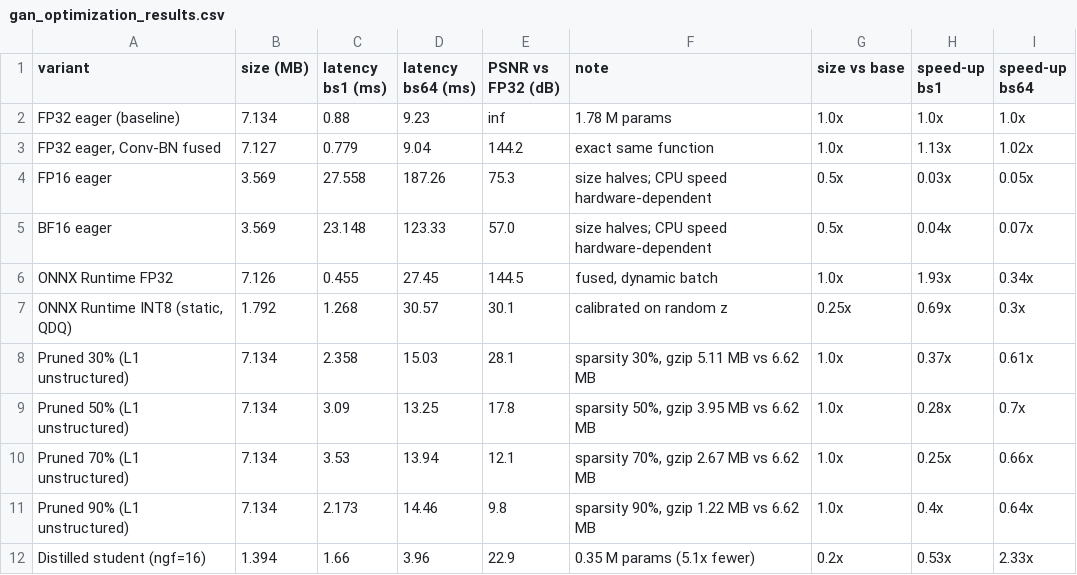
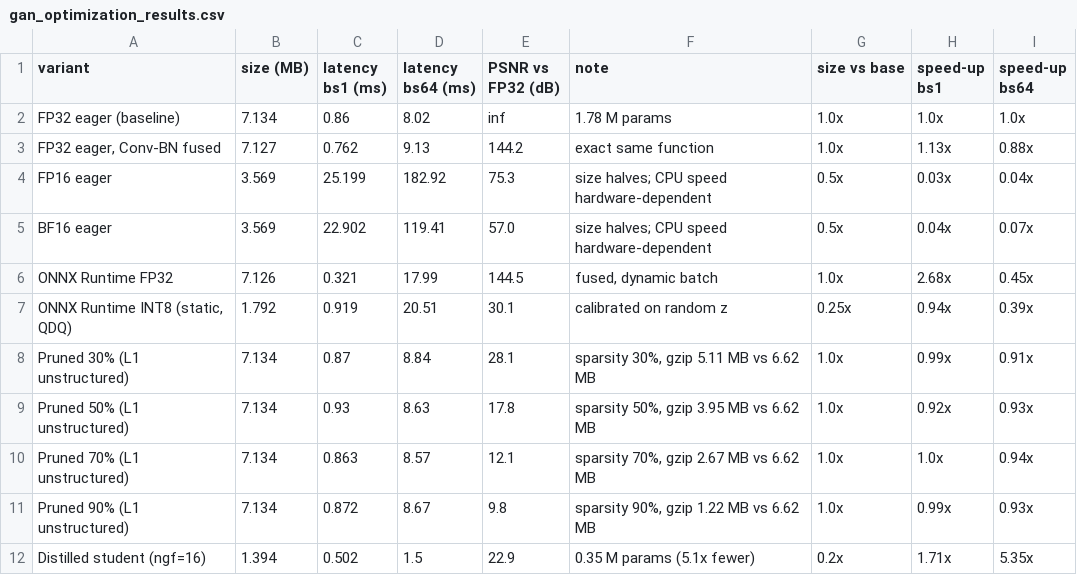
Before and after one commit to hemang2002/training, a CSV file: Live_Demos/outputs/gan_optimization_results.csv, drawn as a sheet.

```diff
--- a/Live_Demos/outputs/gan_optimization_results.csv
+++ b/Live_Demos/outputs/gan_optimization_results.csv
@@ -1,12 +1,12 @@
 variant,size (MB),latency bs1 (ms),latency bs64 (ms),PSNR vs FP32 (dB),note,size vs base,speed-up bs1,speed-up bs64
-FP32 eager (baseline),7.134,0.88,9.23,inf,1.78 M params,1.0x,1.0x,1.0x
-"FP32 eager, Conv-BN fused",7.127,0.779,9.04,144.2,exact same function,1.0x,1.13x,1.02x
-FP16 eager,3.569,27.558,187.26,75.3,size halves; CPU speed hardware-dependent,0.5x,0.03x,0.05x
-BF16 eager,3.569,23.148,123.33,57.0,size halves; CPU speed hardware-dependent,0.5x,0.04x,0.07x
-ONNX Runtime FP32,7.126,0.455,27.45,144.5,"fused, dynamic batch",1.0x,1.93x,0.34x
-"ONNX Runtime INT8 (static, QDQ)",1.792,1.268,30.57,30.1,calibrated on random z,0.25x,0.69x,0.3x
-Pruned 30% (L1 unstructured),7.134,2.358,15.03,28.1,"sparsity 30%, gzip 5.11 MB vs 6.62 MB",1.0x,0.37x,0.61x
-Pruned 50% (L1 unstructured),7.134,3.09,13.25,17.8,"sparsity 50%, gzip 3.95 MB vs 6.62 MB",1.0x,0.28x,0.7x
-Pruned 70% (L1 unstructured),7.134,3.53,13.94,12.1,"sparsity 70%, gzip 2.67 MB vs 6.62 MB",1.0x,0.25x,0.66x
-Pruned 90% (L1 unstructured),7.134,2.173,14.46,9.8,"sparsity 90%, gzip 1.22 MB vs 6.62 MB",1.0x,0.4x,0.64x
-Distilled student (ngf=16),1.394,1.66,3.96,22.9,0.35 M params (5.1x fewer),0.2x,0.53x,2.33x
+FP32 eager (baseline),7.134,0.86,8.02,inf,1.78 M params,1.0x,1.0x,1.0x
+"FP32 eager, Conv-BN fused",7.127,0.762,9.13,144.2,exact same function,1.0x,1.13x,0.88x
+FP16 eager,3.569,25.199,182.92,75.3,size halves; CPU speed hardware-dependent,0.5x,0.03x,0.04x
+BF16 eager,3.569,22.902,119.41,57.0,size halves; CPU speed hardware-dependent,0.5x,0.04x,0.07x
+ONNX Runtime FP32,7.126,0.321,17.99,144.5,"fused, dynamic batch",1.0x,2.68x,0.45x
+"ONNX Runtime INT8 (static, QDQ)",1.792,0.919,20.51,30.1,calibrated on random z,0.25x,0.94x,0.39x
+Pruned 30% (L1 unstructured),7.134,0.87,8.84,28.1,"sparsity 30%, gzip 5.11 MB vs 6.62 MB",1.0x,0.99x,0.91x
+Pruned 50% (L1 unstructured),7.134,0.93,8.63,17.8,"sparsity 50%, gzip 3.95 MB vs 6.62 MB",1.0x,0.92x,0.93x
+Pruned 70% (L1 unstructured),7.134,0.863,8.57,12.1,"sparsity 70%, gzip 2.67 MB vs 6.62 MB",1.0x,1.0x,0.94x
+Pruned 90% (L1 unstructured),7.134,0.872,8.67,9.8,"sparsity 90%, gzip 1.22 MB vs 6.62 MB",1.0x,0.99x,0.93x
+Distilled student (ngf=16),1.394,0.502,1.5,22.9,0.35 M params (5.1x fewer),0.2x,1.71x,5.35x
```
Also changed, not shown: Live_Demos/outputs/det_optimization_results.csv, 21 other files.
